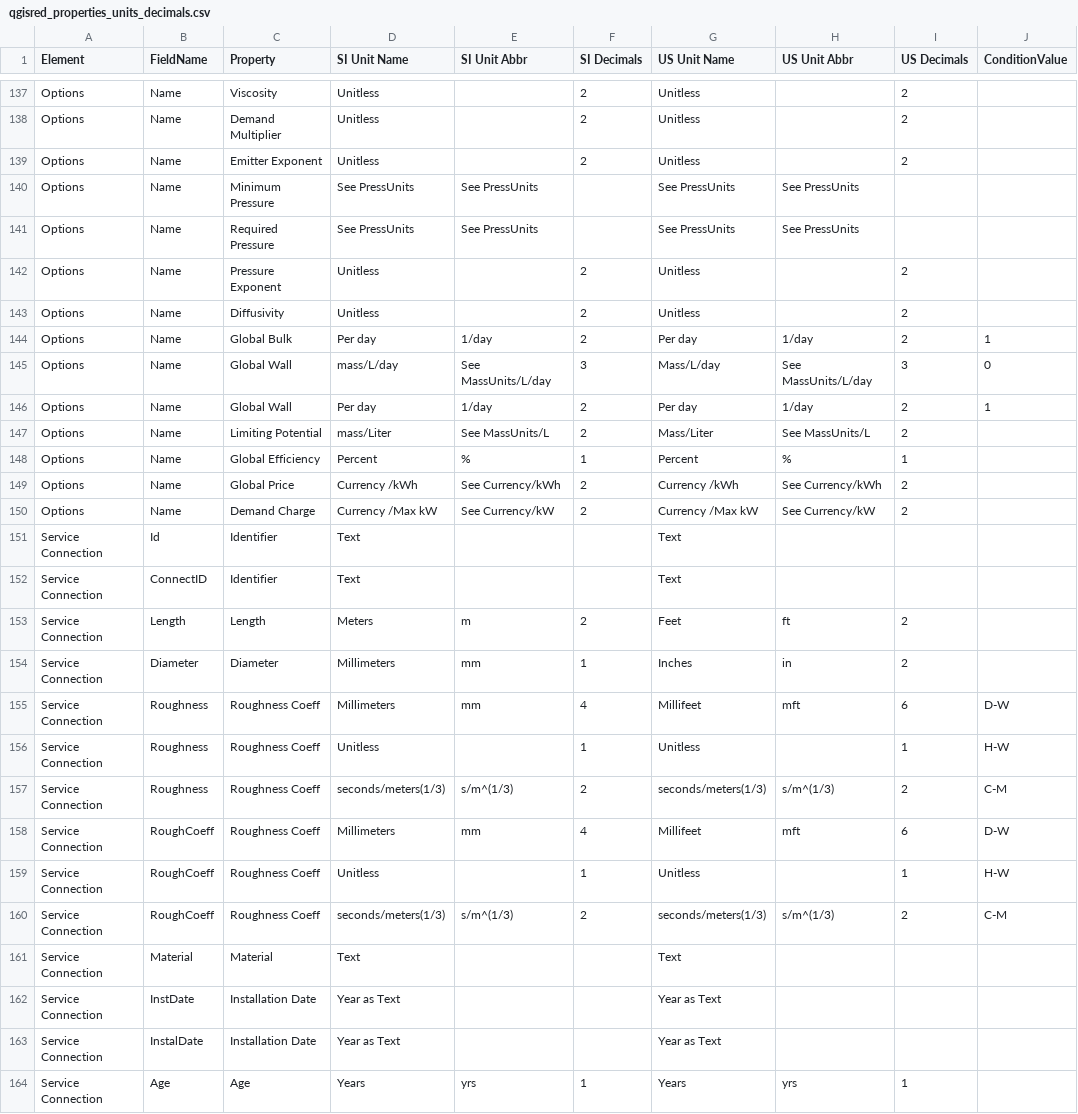
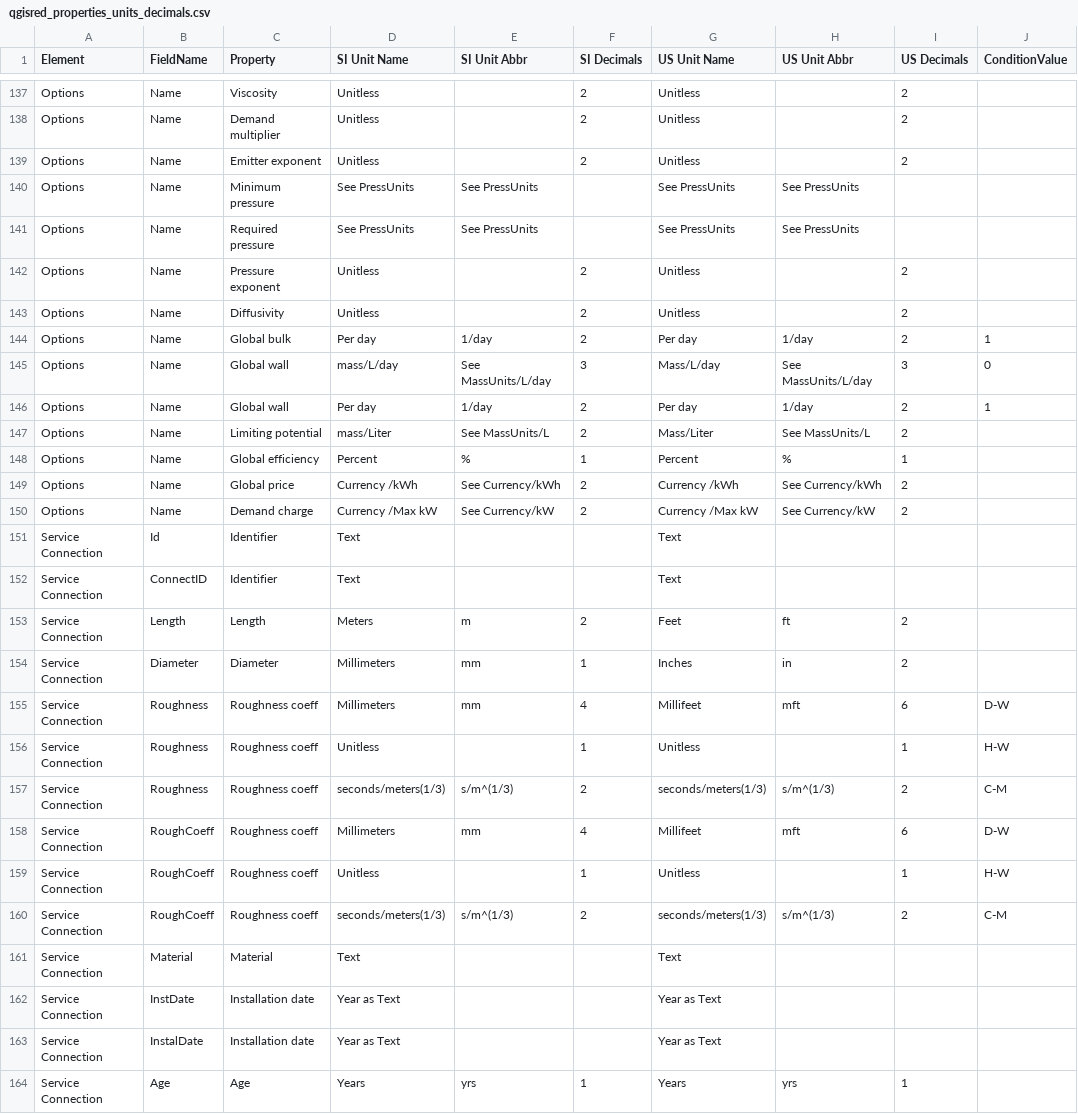
Before and after one commit to qgisred/QGISRed, a CSV file: defaults/qgisred_properties_units_decimals.csv, drawn as a sheet; only a part is shown, gaps mark what is left out; the diff covers the shown part only; the diff names each change by its address in the sheet, - before the commit and + after, or states it on an @@ line.

```diff
--- a/defaults/qgisred_properties_units_decimals.csv
+++ b/defaults/qgisred_properties_units_decimals.csv
-C138 (Property): Demand Multiplier
+C138 (Property): Demand multiplier
-C139 (Property): Emitter Exponent
+C139 (Property): Emitter exponent
-C140 (Property): Minimum Pressure
+C140 (Property): Minimum pressure
-C141 (Property): Required Pressure
+C141 (Property): Required pressure
-C142 (Property): Pressure Exponent
+C142 (Property): Pressure exponent
-C144 (Property): Global Bulk
+C144 (Property): Global bulk
-C145:C146 (Property): Global Wall
+C145:C146 (Property): Global wall
-C147 (Property): Limiting Potential
+C147 (Property): Limiting potential
-C148 (Property): Global Efficiency
+C148 (Property): Global efficiency
-C149 (Property): Global Price
+C149 (Property): Global price
-C150 (Property): Demand Charge
+C150 (Property): Demand charge
-C155:C160 (Property): Roughness Coeff
+C155:C160 (Property): Roughness coeff
-C162:C163 (Property): Installation Date
+C162:C163 (Property): Installation date
```
Also changed, not shown: 98 edited cells elsewhere in this file, 10 other files.
